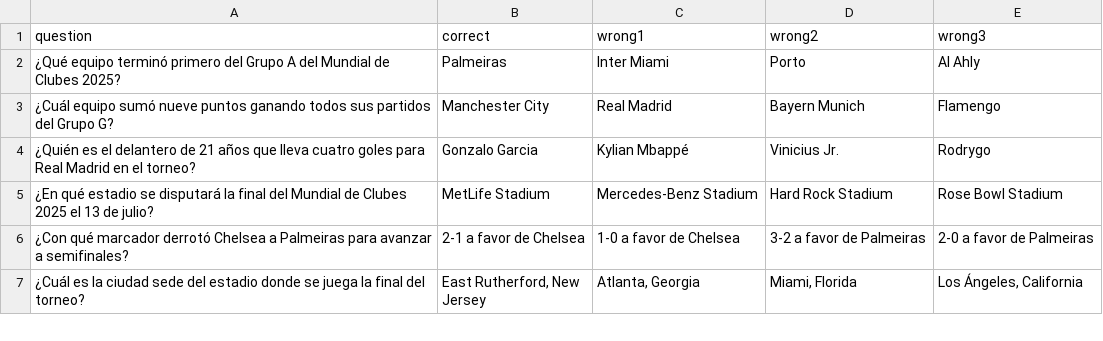
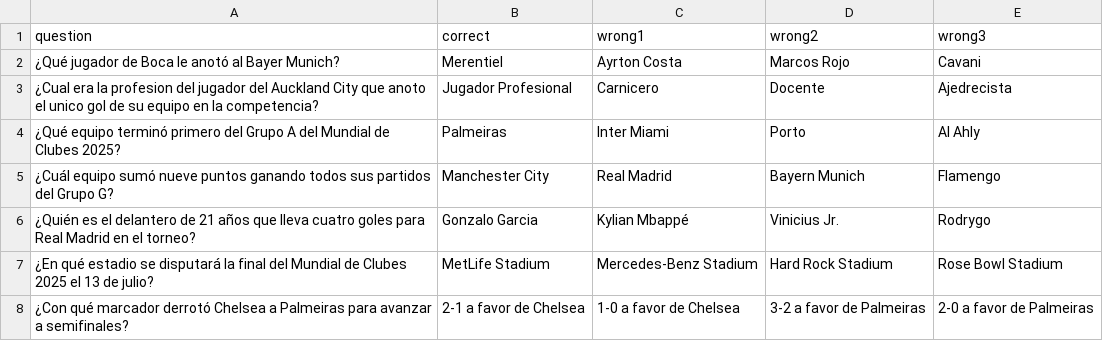
Before and after one commit to mdiloreto/pygame, a CSV file: datos/preguntas.csv, drawn as a sheet; only a part is shown; the shorter side is filled out with more unchanged rows; the diff names each change by its address in the sheet, - before the commit and + after, or states it on an @@ line.

```diff
--- a/datos/preguntas.csv
+++ b/datos/preguntas.csv
+row 2: ¿Qué jugador de Boca le anotó al Bayer Munich? | Merentiel | Ayrton Costa | Marcos Rojo | Cavani
+row 3: ¿Cual era la profesion del jugador del Auckland City que anoto el unico gol de su equipo en la competencia? | Jugador Profesional | Carnicero | Docente | Ajedrecista
```
Also changed, not shown: 27 other files.
